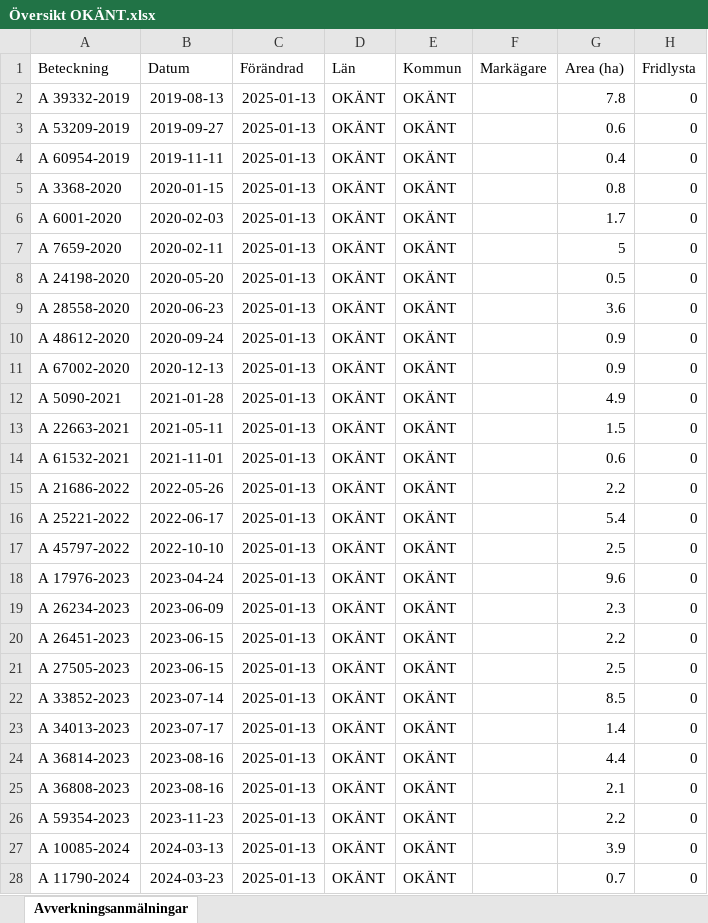
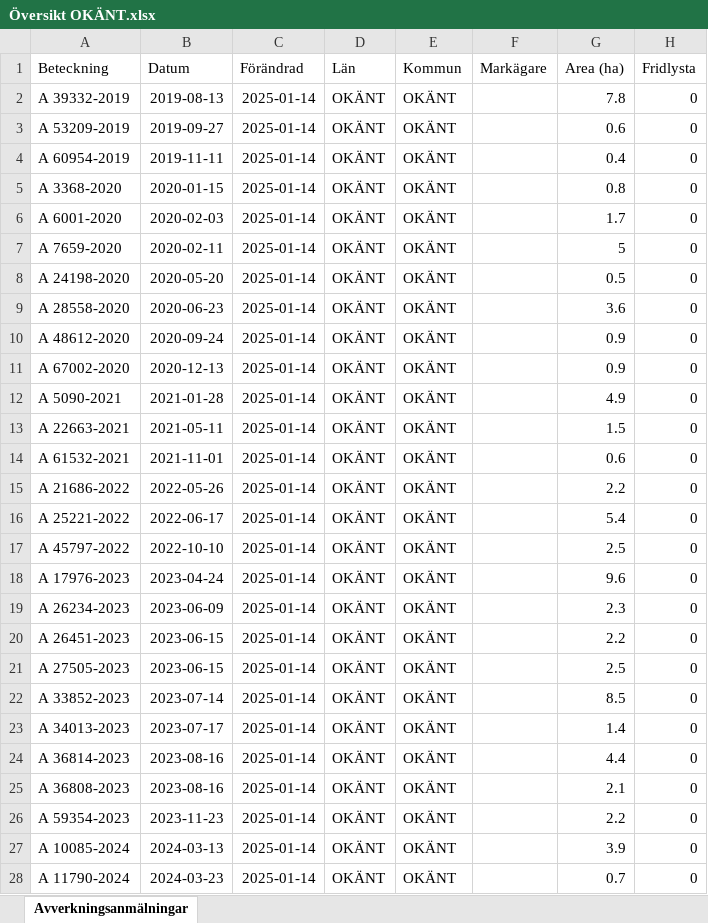
Before and after one commit to klasma/Logging_SVERIGE, an Excel workbook: Logging_OKANT/Logging_OKANT/Översikt OKÄNT.xlsx, sheet Avverkningsanmälningar, drawn as a sheet; only a part is shown; values as stored, in another font and other column widths than the file's, no borders; the diff covers the shown part only; the diff names each change by its address in the sheet, - before the commit and + after, or states it on an @@ line.

```diff
--- a/Logging_OKANT/Logging_OKANT/Översikt OKÄNT.xlsx (sheet Avverkningsanmälningar)
+++ b/Logging_OKANT/Logging_OKANT/Översikt OKÄNT.xlsx (sheet Avverkningsanmälningar)
-C2:C28 (Förändrad): 2025-01-13
+C2:C28 (Förändrad): 2025-01-14
```
Also changed, not shown: 8 edited cells elsewhere in this sheet, 3 other files.
